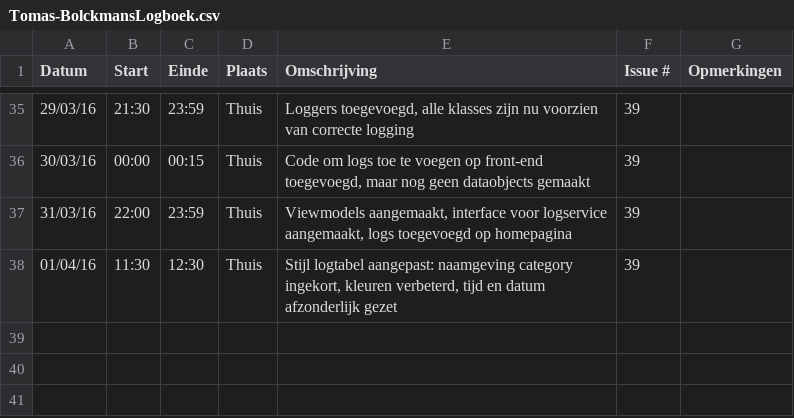
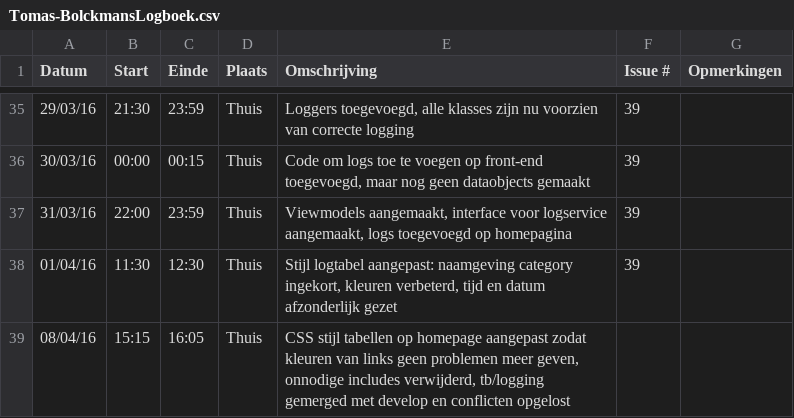
Before and after one commit to ghentlivinglab/Traffic-Travel-Time-Analyzer-4, a CSV file: Tomas-BolckmansLogboek.csv, drawn as a sheet; only a part is shown, gaps mark what is left out.

Commit message:
Logboek geüpdatet

```diff
--- a/Tomas-BolckmansLogboek.csv
+++ b/Tomas-BolckmansLogboek.csv
@@ -38 +38,2 @@ Datum,Start,Einde,Plaats,Omschrijving,Issue #,Opmerkingen
 01/04/16,11:30,12:30,Thuis,"Stijl logtabel aangepast: naamgeving category ingekort, kleuren verbeterd, tijd en datum afzonderlijk gezet",39,
+08/04/16,15:15,16:05,Thuis,"CSS stijl tabellen op homepage aangepast zodat kleuren van links geen problemen meer geven, onnodige includes verwijderd, tb/logging gemerged met develop en conflicten opgelost",,
```
